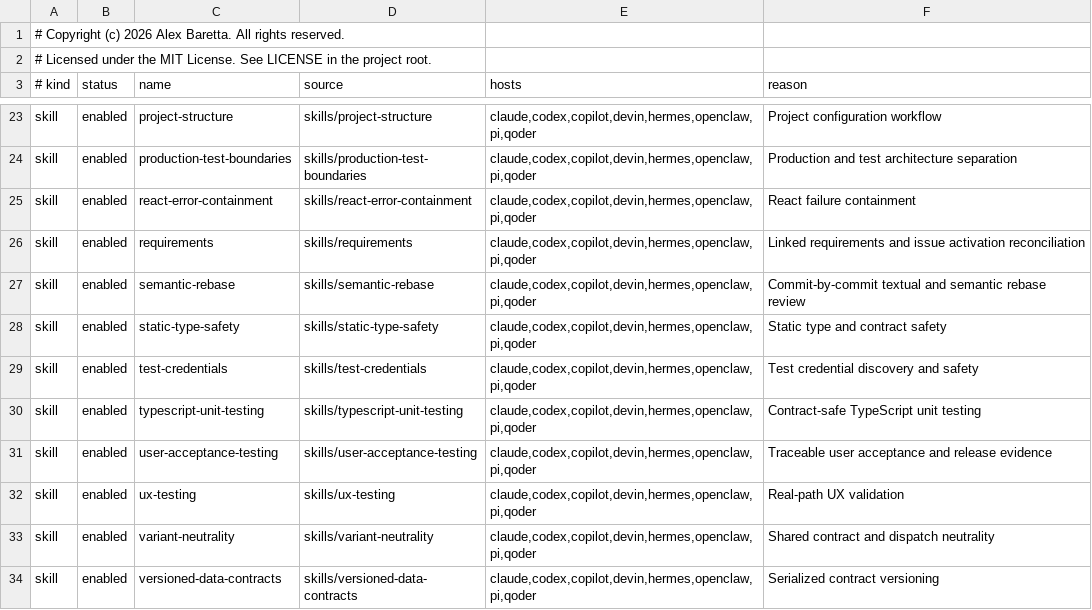
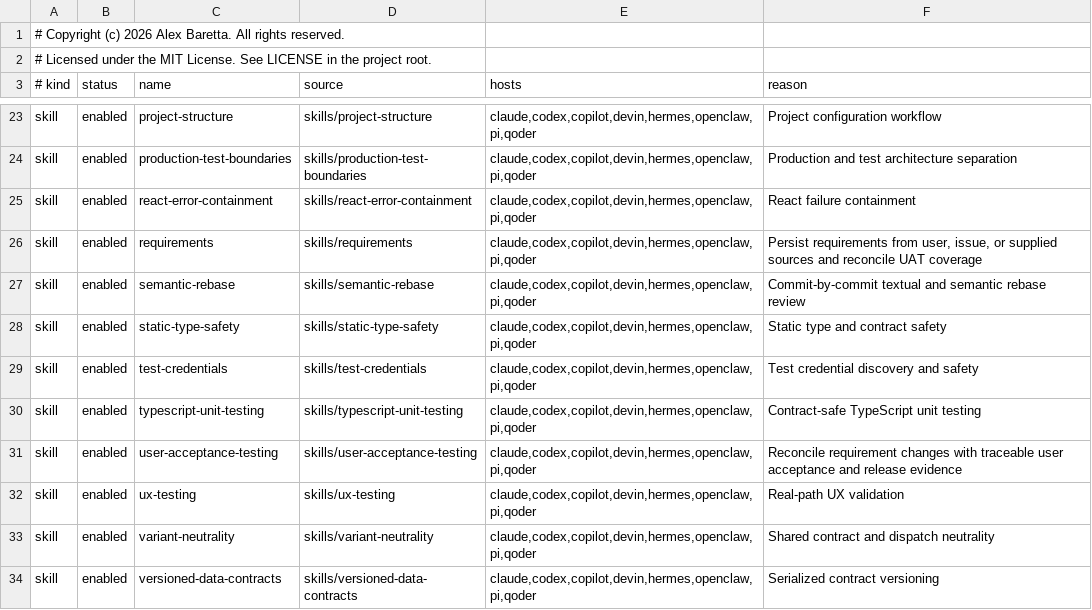
Before and after one commit to alexbaretta/ponytail, a TSV file: registry.tsv, drawn as a sheet; only a part is shown, gaps mark what is left out.

Commit message:
Reconcile requirements with UAT coverage

```diff
--- a/registry.tsv
+++ b/registry.tsv
@@ -25,3 +25,3 @@ skill	enabled	production-test-boundaries	skills/production-test-boundaries	claud
 skill	enabled	react-error-containment	skills/react-error-containment	claude,codex,copilot,devin,hermes,openclaw,pi,qoder	React failure containment
-skill	enabled	requirements	skills/requirements	claude,codex,copilot,devin,hermes,openclaw,pi,qoder	Linked requirements and issue activation reconciliation
+skill	enabled	requirements	skills/requirements	claude,codex,copilot,devin,hermes,openclaw,pi,qoder	Persist requirements from user, issue, or supplied sources and reconcile UAT coverage
 skill	enabled	semantic-rebase	skills/semantic-rebase	claude,codex,copilot,devin,hermes,openclaw,pi,qoder	Commit-by-commit textual and semantic rebase review
@@ -30,3 +30,3 @@ skill	enabled	test-credentials	skills/test-credentials	claude,codex,copilot,devi
 skill	enabled	typescript-unit-testing	skills/typescript-unit-testing	claude,codex,copilot,devin,hermes,openclaw,pi,qoder	Contract-safe TypeScript unit testing
-skill	enabled	user-acceptance-testing	skills/user-acceptance-testing	claude,codex,copilot,devin,hermes,openclaw,pi,qoder	Traceable user acceptance and release evidence
+skill	enabled	user-acceptance-testing	skills/user-acceptance-testing	claude,codex,copilot,devin,hermes,openclaw,pi,qoder	Reconcile requirement changes with traceable user acceptance and release evidence
 skill	enabled	ux-testing	skills/ux-testing	claude,codex,copilot,devin,hermes,openclaw,pi,qoder	Real-path UX validation
```
Also changed, not shown: 7 other files.
